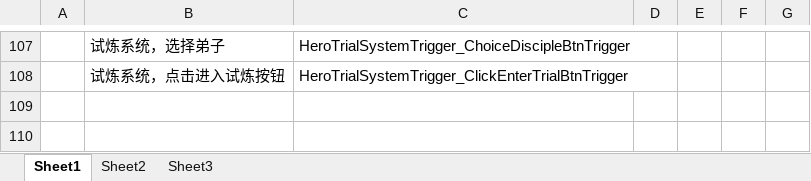
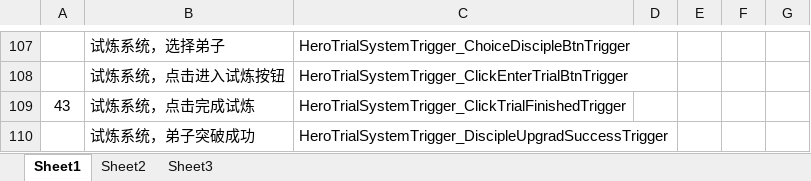
Before and after one commit to tkonexhh/simswordsman, an Excel workbook: Tables/Sources/guide/guide.xlsx, sheet Sheet1, drawn as a sheet; only a part is shown, gaps mark what is left out; values as stored, in another font and other column widths than the file's, no borders; the diff names each change by its address in the sheet, - before the commit and + after, or states it on an @@ line.

```diff
--- a/Tables/Sources/guide/guide.xlsx (sheet Sheet1)
+++ b/Tables/Sources/guide/guide.xlsx (sheet Sheet1)
+row 109: 43 | 试炼系统，点击完成试炼 | HeroTrialSystemTrigger_ClickTrialFinishedTrigger
+row 110:  | 试炼系统，弟子突破成功 | HeroTrialSystemTrigger_DiscipleUpgradSuccessTrigger
```
Also changed, not shown: Tables/Sources/guide/guide_step.xlsx, Tables/Sources/language/language_zh.xlsx, 7 other files.
